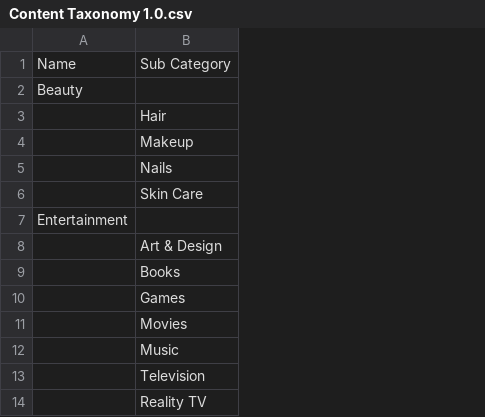
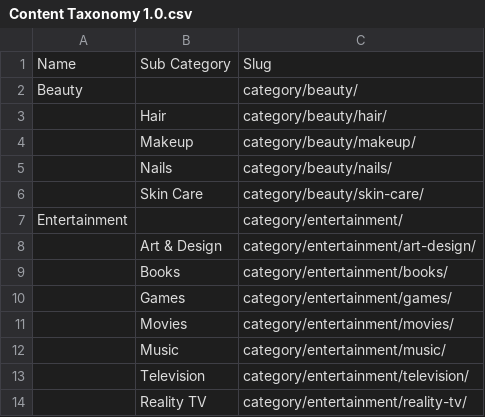
Before and after one commit to interactive-one/taxonomies, a CSV file: Content Taxonomy 1.0.csv, drawn as a sheet; only a part is shown; the diff names each change by its address in the sheet, - before the commit and + after, or states it on an @@ line.

Commit message:
adding slugs

```diff
--- a/Content Taxonomy 1.0.csv
+++ b/Content Taxonomy 1.0.csv
+column C, rows 1-14: Slug | category/beauty/ | category/beauty/hair/ | category/beauty/makeup/ | category/beauty/nails/ | category/beauty/skin-care/ | category/entertainment/ | category/entertainment/art-design/ | category/entertainment/books/ | category/entertainment/games/ | category/entertainment/movies/ | category/entertainment/music/ | category/entertainment/television/ | category/entertainment/reality-tv/
```
